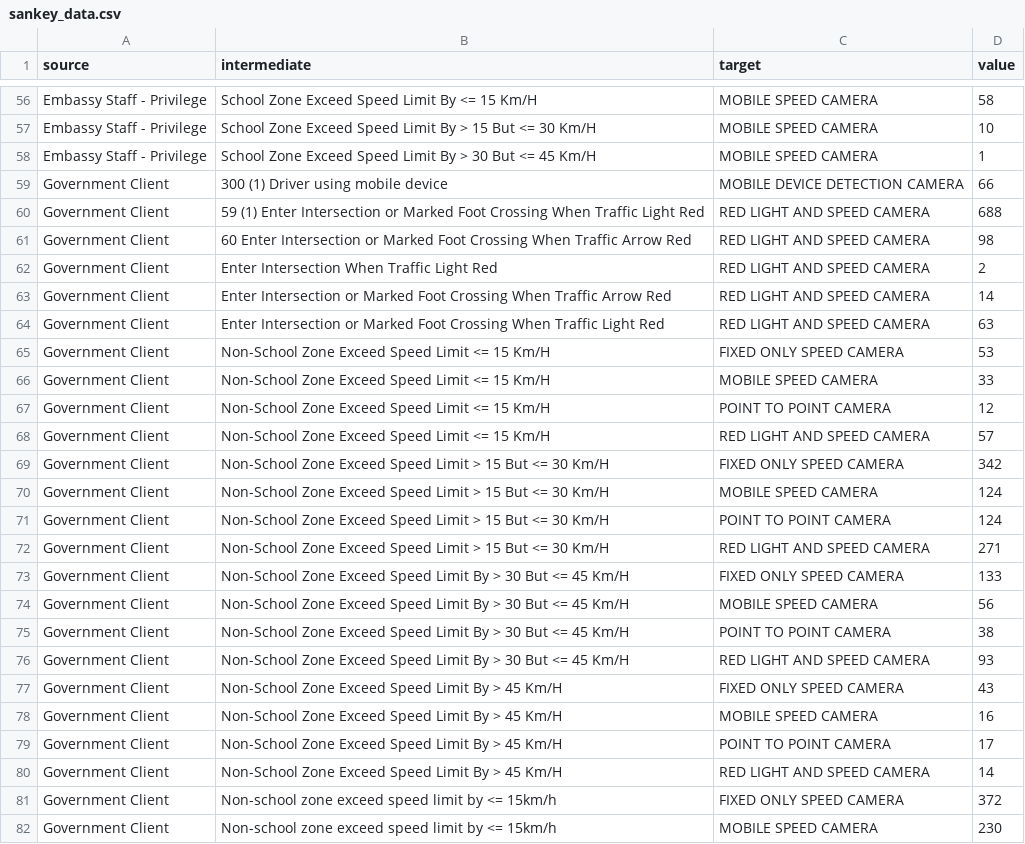
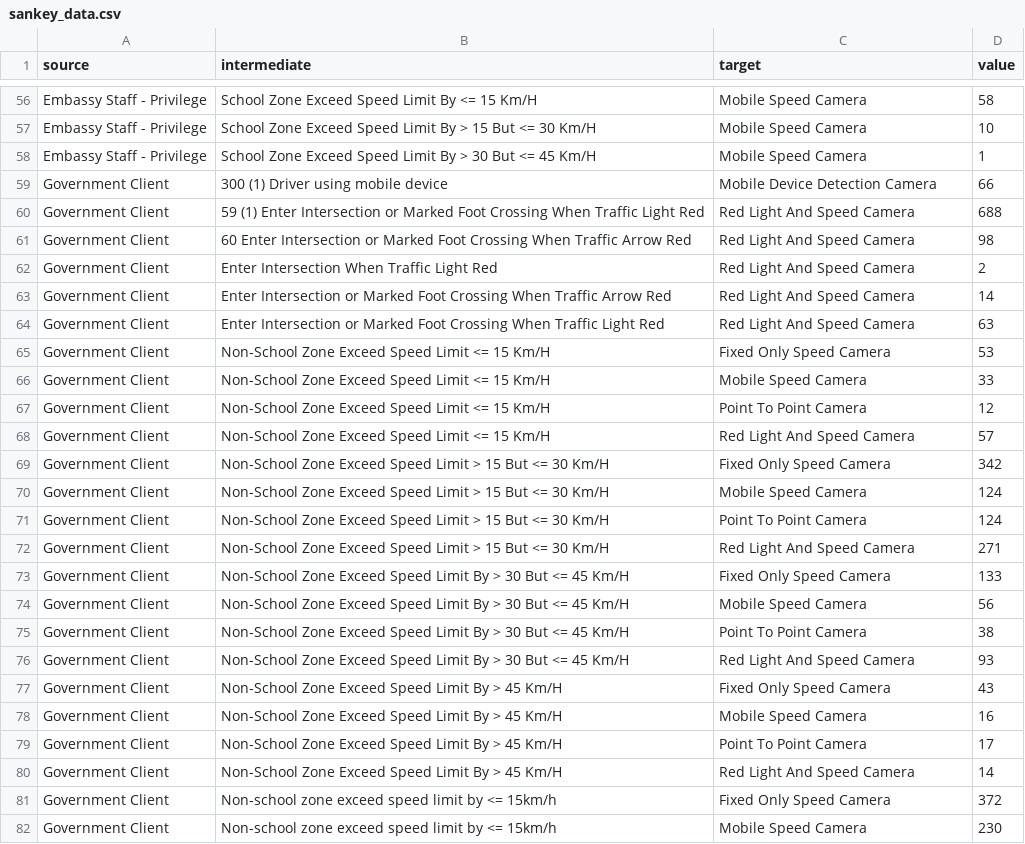
Before and after one commit to BrianNge341/FIT3179, a CSV file: datasource/sankey_data.csv, drawn as a sheet; only a part is shown, gaps mark what is left out; the diff covers the shown part only; the diff names each change by its address in the sheet, - before the commit and + after, or states it on an @@ line.

```diff
--- a/datasource/sankey_data.csv
+++ b/datasource/sankey_data.csv
-C56:C58 (target): MOBILE SPEED CAMERA
+C56:C58 (target): Mobile Speed Camera
-C59 (target): MOBILE DEVICE DETECTION CAMERA
+C59 (target): Mobile Device Detection Camera
-C60:C64 (target): RED LIGHT AND SPEED CAMERA
+C60:C64 (target): Red Light And Speed Camera
-C65 (target): FIXED ONLY SPEED CAMERA
+C65 (target): Fixed Only Speed Camera
-C66 (target): MOBILE SPEED CAMERA
+C66 (target): Mobile Speed Camera
-C67 (target): POINT TO POINT CAMERA
+C67 (target): Point To Point Camera
-C68 (target): RED LIGHT AND SPEED CAMERA
+C68 (target): Red Light And Speed Camera
-C69 (target): FIXED ONLY SPEED CAMERA
+C69 (target): Fixed Only Speed Camera
-C70 (target): MOBILE SPEED CAMERA
+C70 (target): Mobile Speed Camera
-C71 (target): POINT TO POINT CAMERA
+C71 (target): Point To Point Camera
-C72 (target): RED LIGHT AND SPEED CAMERA
+C72 (target): Red Light And Speed Camera
-C73 (target): FIXED ONLY SPEED CAMERA
+C73 (target): Fixed Only Speed Camera
-C74 (target): MOBILE SPEED CAMERA
+C74 (target): Mobile Speed Camera
-C75 (target): POINT TO POINT CAMERA
+C75 (target): Point To Point Camera
-C76 (target): RED LIGHT AND SPEED CAMERA
+C76 (target): Red Light And Speed Camera
-C77 (target): FIXED ONLY SPEED CAMERA
+C77 (target): Fixed Only Speed Camera
-C78 (target): MOBILE SPEED CAMERA
+C78 (target): Mobile Speed Camera
-C79 (target): POINT TO POINT CAMERA
+C79 (target): Point To Point Camera
-C80 (target): RED LIGHT AND SPEED CAMERA
+C80 (target): Red Light And Speed Camera
-C81 (target): FIXED ONLY SPEED CAMERA
+C81 (target): Fixed Only Speed Camera
-C82 (target): MOBILE SPEED CAMERA
+C82 (target): Mobile Speed Camera
```
Also changed, not shown: 150 edited cells elsewhere in this file, 3 other files.
